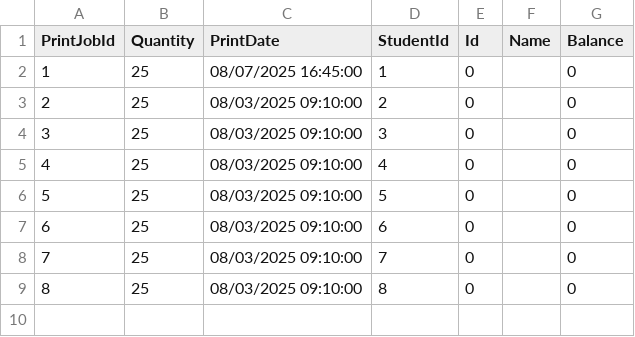
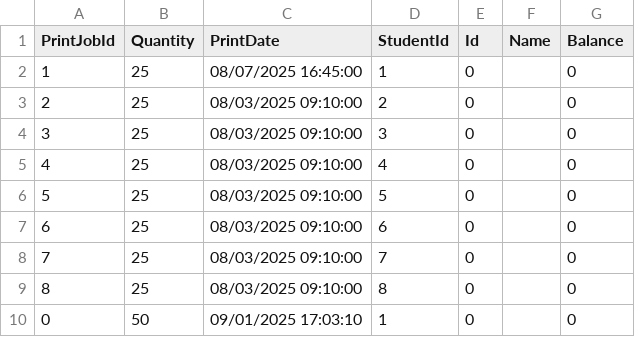
Before and after one commit to gilberto-domingos/csharp-lab, a CSV file: fullstack/Expenses.API/Expenses.API/Data/CsvFiles/printjobs.csv, drawn as a sheet; the diff names each change by its address in the sheet, - before the commit and + after, or states it on an @@ line.

```diff
--- a/fullstack/Expenses.API/Expenses.API/Data/CsvFiles/printjobs.csv
+++ b/fullstack/Expenses.API/Expenses.API/Data/CsvFiles/printjobs.csv
+row 10: 0 | 50 | 09/01/2025 17:03:10 | 1 | 0 |  | 0
```
Also changed, not shown: 3 other files.
